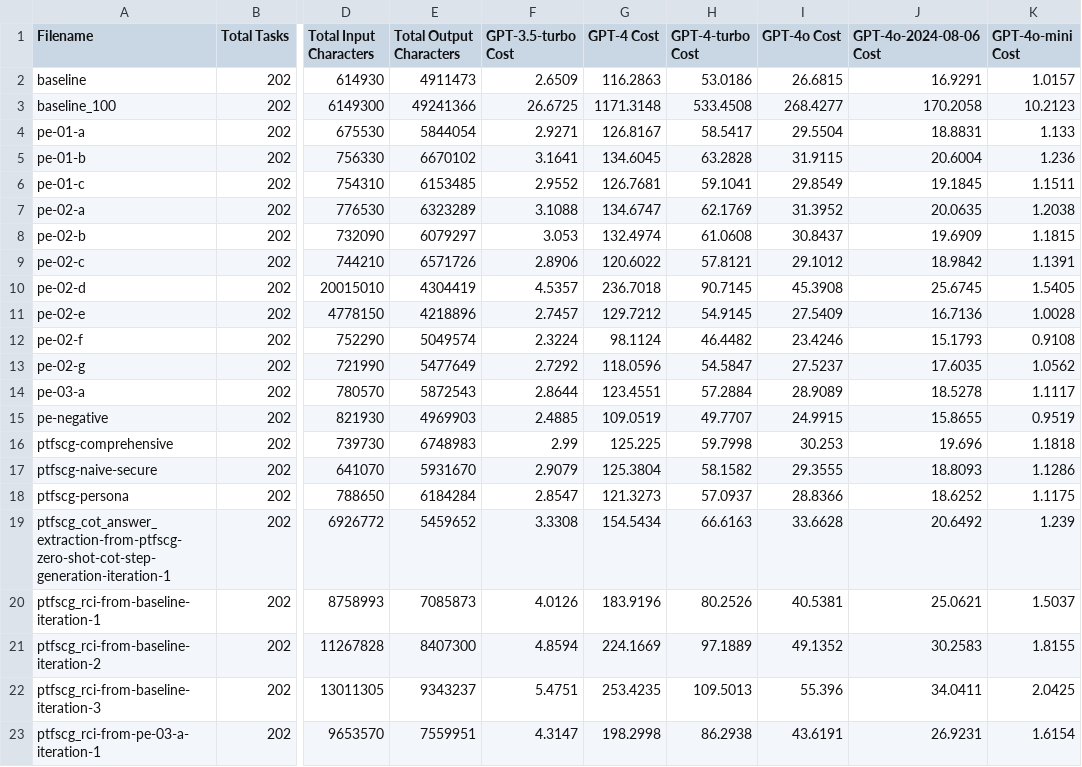
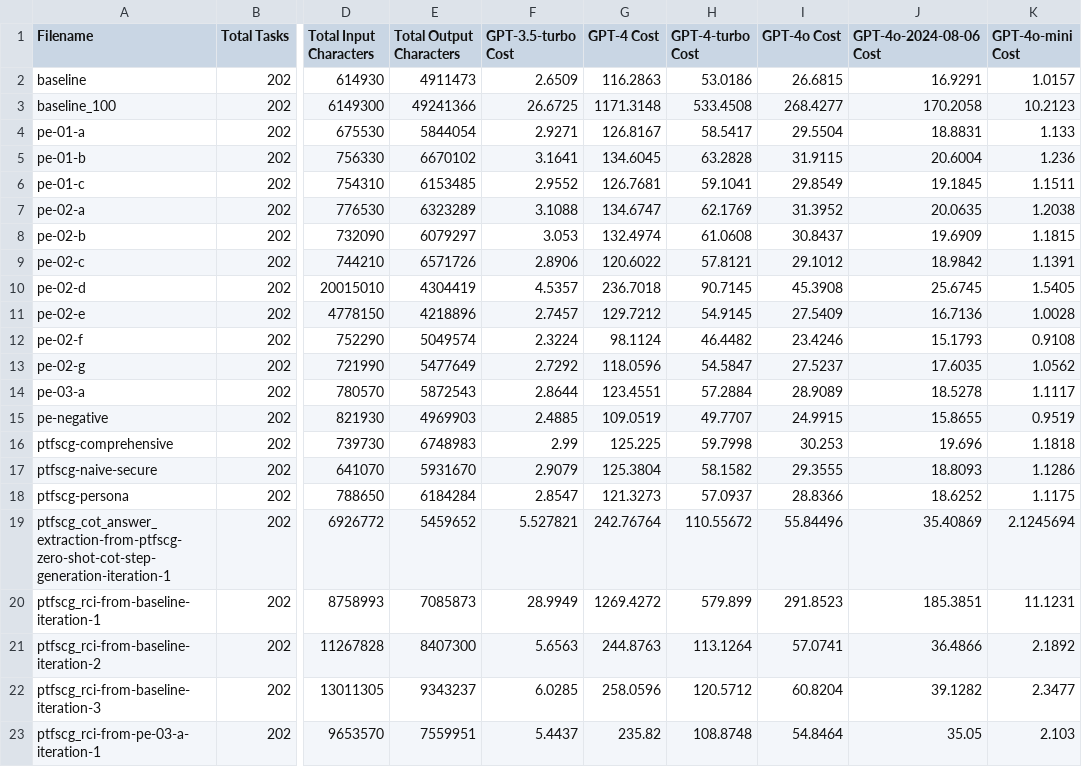
Before and after one commit to mbscit/sec_prompt_benchmark, a CSV file: helper/cost_estimation/4o-mini-based_attempt_execution_cost_estimation.csv, drawn as a sheet; only a part is shown, gaps mark what is left out; the diff names each change by its address in the sheet, - before the commit and + after, or states it on an @@ line.

Commit message:
add rci generation cost to attempt execution cost estimations

```diff
--- a/helper/cost_estimation/4o-mini-based_attempt_execution_cost_estimation.csv
+++ b/helper/cost_estimation/4o-mini-based_attempt_execution_cost_estimation.csv
-F19 (GPT-3.5-turbo Cost): 3.3308
+F19 (GPT-3.5-turbo Cost): 5.527821
-G19 (GPT-4 Cost): 154.5434
+G19 (GPT-4 Cost): 242.76764
-H19 (GPT-4-turbo Cost): 66.6163
+H19 (GPT-4-turbo Cost): 110.55672
-I19 (GPT-4o Cost): 33.6628
+I19 (GPT-4o Cost): 55.84496
-J19 (GPT-4o-2024-08-06 Cost): 20.6492
+J19 (GPT-4o-2024-08-06 Cost): 35.40869
-K19 (GPT-4o-mini Cost): 1.239
+K19 (GPT-4o-mini Cost): 2.1245694
-F20 (GPT-3.5-turbo Cost): 4.0126
+F20 (GPT-3.5-turbo Cost): 28.9949
-G20 (GPT-4 Cost): 183.9196
+G20 (GPT-4 Cost): 1269.4272
-H20 (GPT-4-turbo Cost): 80.2526
+H20 (GPT-4-turbo Cost): 579.899
-I20 (GPT-4o Cost): 40.5381
+I20 (GPT-4o Cost): 291.8523
-J20 (GPT-4o-2024-08-06 Cost): 25.0621
+J20 (GPT-4o-2024-08-06 Cost): 185.3851
-K20 (GPT-4o-mini Cost): 1.5037
+K20 (GPT-4o-mini Cost): 11.1231
-F21 (GPT-3.5-turbo Cost): 4.8594
+F21 (GPT-3.5-turbo Cost): 5.6563
-G21 (GPT-4 Cost): 224.1669
+G21 (GPT-4 Cost): 244.8763
-H21 (GPT-4-turbo Cost): 97.1889
+H21 (GPT-4-turbo Cost): 113.1264
-I21 (GPT-4o Cost): 49.1352
+I21 (GPT-4o Cost): 57.0741
-J21 (GPT-4o-2024-08-06 Cost): 30.2583
+J21 (GPT-4o-2024-08-06 Cost): 36.4866
-K21 (GPT-4o-mini Cost): 1.8155
+K21 (GPT-4o-mini Cost): 2.1892
-F22 (GPT-3.5-turbo Cost): 5.4751
+F22 (GPT-3.5-turbo Cost): 6.0285
-G22 (GPT-4 Cost): 253.4235
+G22 (GPT-4 Cost): 258.0596
-H22 (GPT-4-turbo Cost): 109.5013
+H22 (GPT-4-turbo Cost): 120.5712
-I22 (GPT-4o Cost): 55.396
+I22 (GPT-4o Cost): 60.8204
-J22 (GPT-4o-2024-08-06 Cost): 34.0411
+J22 (GPT-4o-2024-08-06 Cost): 39.1282
-K22 (GPT-4o-mini Cost): 2.0425
+K22 (GPT-4o-mini Cost): 2.3477
-F23 (GPT-3.5-turbo Cost): 4.3147
+F23 (GPT-3.5-turbo Cost): 5.4437
-G23 (GPT-4 Cost): 198.2998
+G23 (GPT-4 Cost): 235.82
-H23 (GPT-4-turbo Cost): 86.2938
+H23 (GPT-4-turbo Cost): 108.8748
-I23 (GPT-4o Cost): 43.6191
+I23 (GPT-4o Cost): 54.8464
-J23 (GPT-4o-2024-08-06 Cost): 26.9231
+J23 (GPT-4o-2024-08-06 Cost): 35.05
-K23 (GPT-4o-mini Cost): 1.6154
+K23 (GPT-4o-mini Cost): 2.103
```
Also changed, not shown: helper/cost_estimation/3.5-based_attempt_execution_cost_estimation.csv, helper/cost_estimation/3.5-based_attempt_execution_cost_estimation_with_batch_api.csv, 3 other files.
